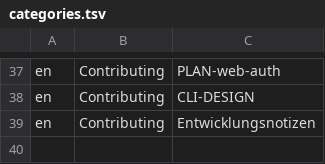
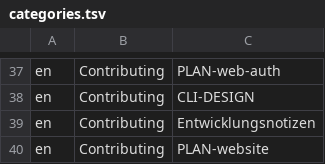
Before and after one commit to hobnix/server, a TSV file: docs/categories.tsv, drawn as a sheet; only a part is shown, gaps mark what is left out; the diff names each change by its address in the sheet, - before the commit and + after, or states it on an @@ line.

Commit message:
docs: plan for a public website (#489)
Pages, build from the same Markdown, hosting options, never-public list, release hookup, translations and the owner decisions.

Signed-off-by: Wolfgang Schuchter <wolfgang@schuchter.dev>

```diff
--- a/docs/categories.tsv
+++ b/docs/categories.tsv
+row 40: en | Contributing | PLAN-website
```
Also changed, not shown: 2 other files.
